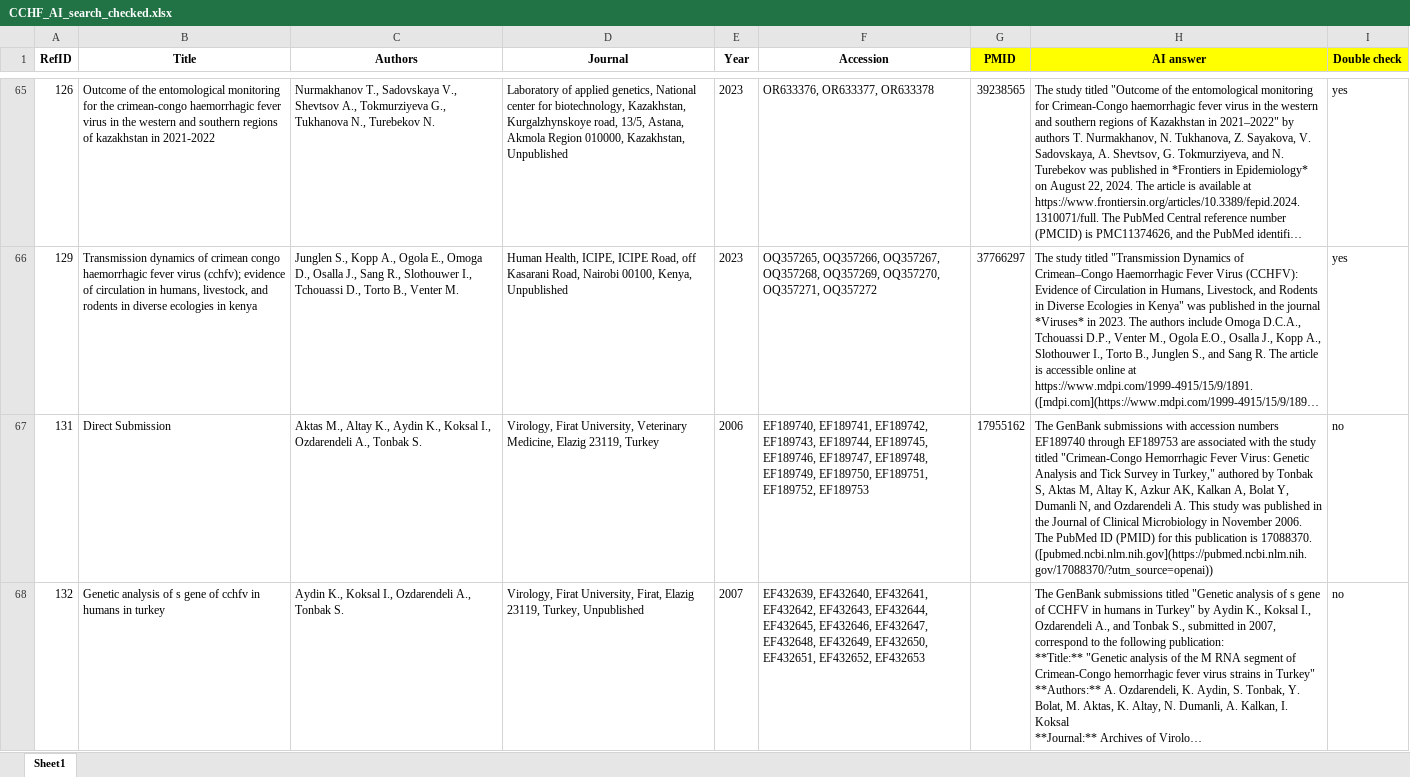
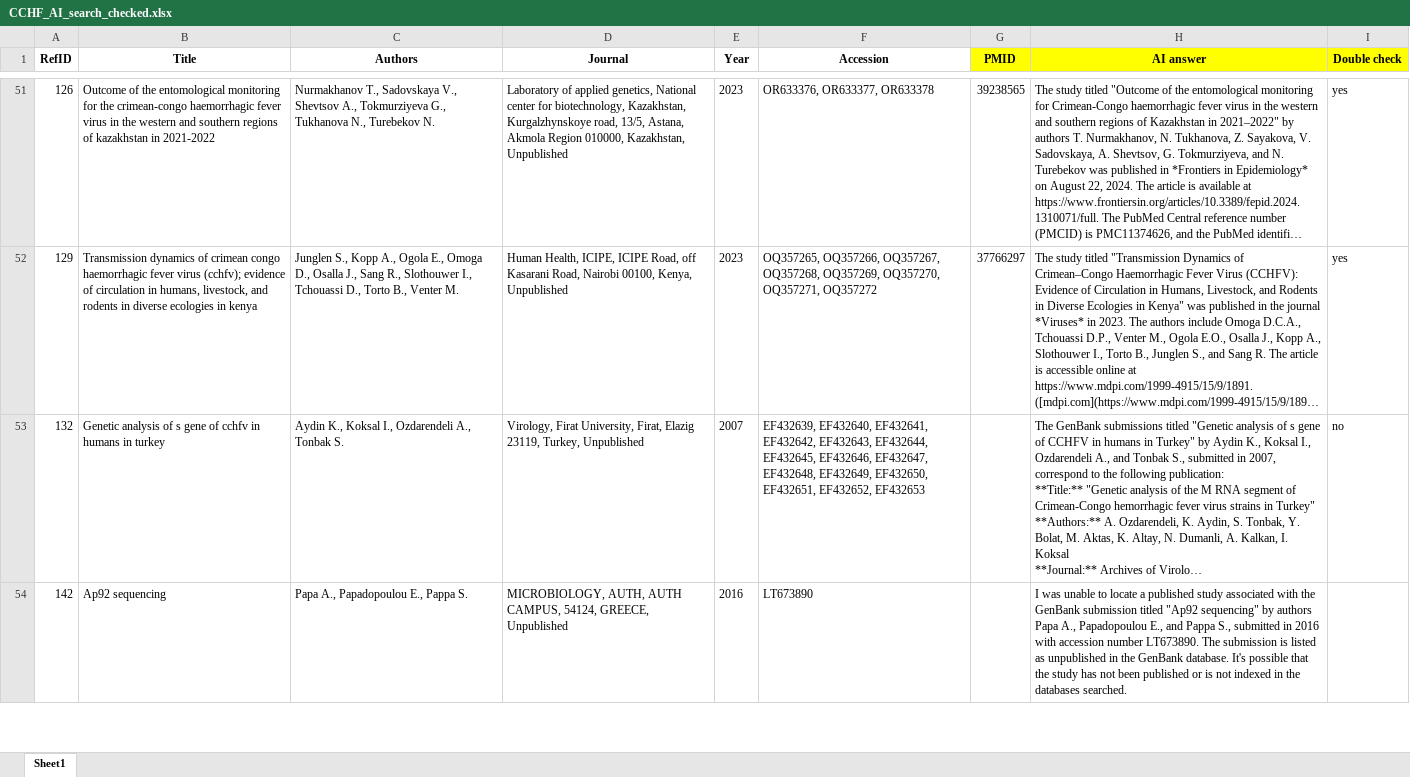
Before and after one commit to hivdb/GenBankRefs, an Excel workbook: Pubmed/CCHF/CCHF_AI_search_checked.xlsx, sheet Sheet1, drawn as a sheet; only a part is shown, gaps mark what is left out; the shorter side is filled out with more unchanged rows; long unchanged cells end in …; values as stored, in another font and other column widths than the file's, no borders; the diff covers the shown part only; the diff names each change by its address in the sheet, - before the commit and + after, or states it on an @@ line.

Commit message:
remove submission set without PMID by a new rule.

```diff
--- a/Pubmed/CCHF/CCHF_AI_search_checked.xlsx (sheet Sheet1)
+++ b/Pubmed/CCHF/CCHF_AI_search_checked.xlsx (sheet Sheet1)
-row 67: 131 | Direct Submission | Aktas M., Altay K., Aydin K., Koksal I., Ozdarendeli A., Tonbak S. | Virology, Firat University, Veterinary Medicine, Elazig 23119, Turkey | 2006 | EF189740, EF189741, EF189742, EF189743, EF189744, EF189745, EF189746, EF189747, EF189748, EF189749, EF189750, EF189751, EF189752, EF189753 | 17955162 | The GenBank submissions with accession numbers EF189740 through EF189753 are associated with the study titled "Crimean-Congo Hemorrhagic Fever Virus: Genetic Analysis and Tick Survey in Turkey," authored by Tonbak S, Aktas M, Altay K, Azkur AK, Kalkan A, Bolat Y, Dumanli N, and Ozdarendeli A. This study was published in the Journal of Clinical Microbiology in November 2006. The PubMed ID (PMID) for this publication is 17088370. ([pubmed.ncbi.nlm.nih.gov](https://pubmed.ncbi.nlm.nih.gov/17088370/?utm_source=openai)) | no
```
Also changed, not shown: 16 removed rows elsewhere in this sheet, Pubmed/CCHF/CCHF_pubmed_search_checked.xlsx, Pubmed/Lassa/Lassa_AI_search_checked.xlsx, 22 other files.
